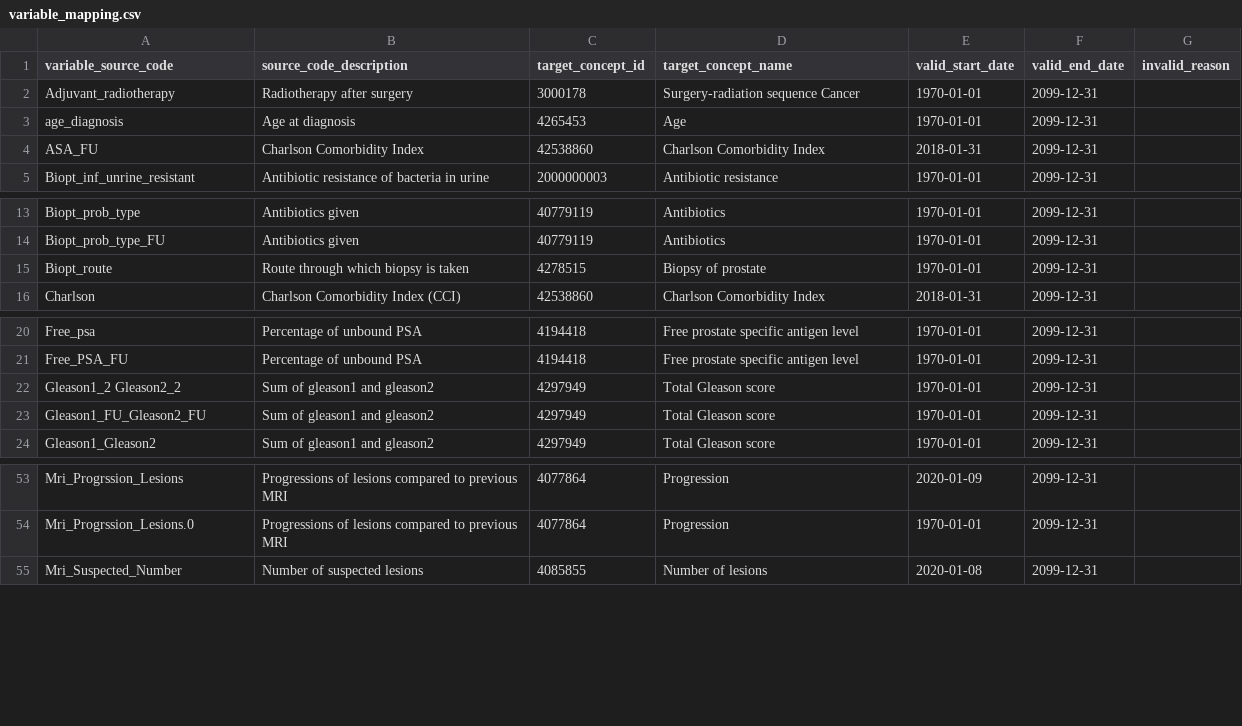
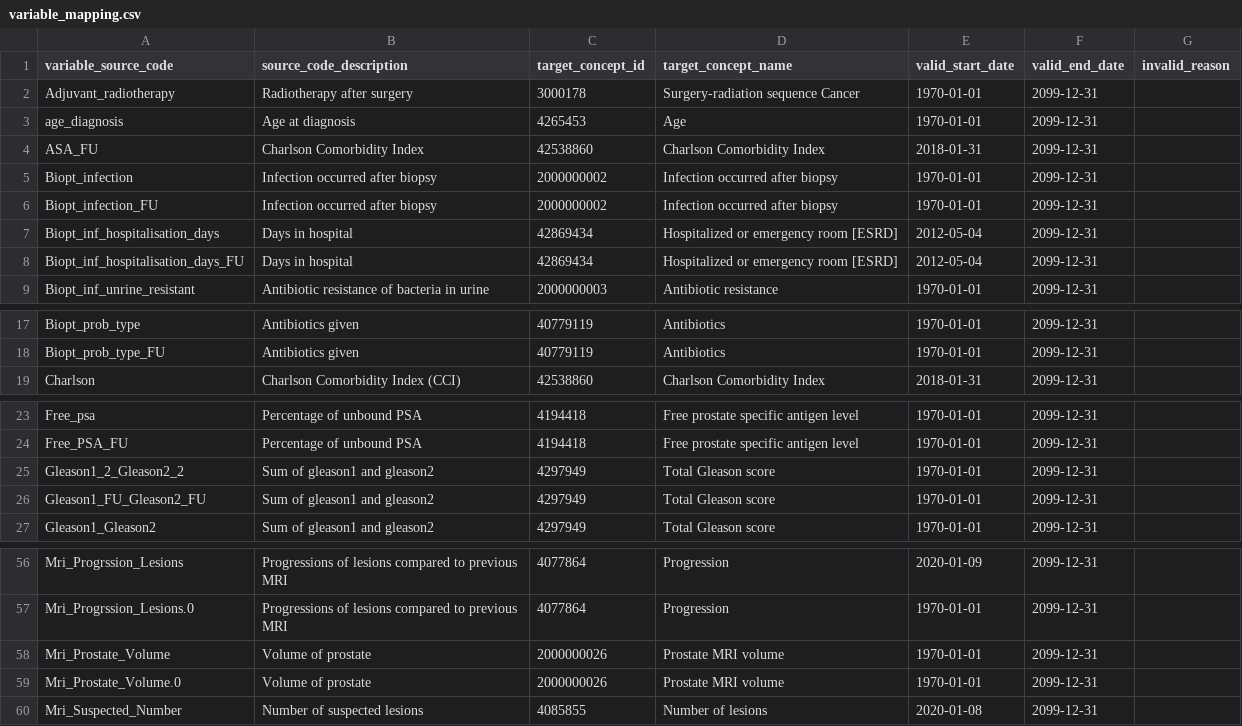
Before and after one commit to thehyve/ohdsi-etl-prias, a CSV file: resources/mapping_tables/variable_mapping.csv, drawn as a sheet; only a part is shown, gaps mark what is left out; removed rows and columns are numbered as before the commit, all else as after; the diff names each change by its address in the sheet, - before the commit and + after, or states it on an @@ line.

Commit message:
bug fixing variable value mappings

```diff
--- a/resources/mapping_tables/variable_mapping.csv
+++ b/resources/mapping_tables/variable_mapping.csv
+row 5: Biopt_infection | Infection occurred after biopsy | 2000000002 | Infection occurred after biopsy | 1970-01-01 | 2099-12-31
+row 6: Biopt_infection_FU | Infection occurred after biopsy | 2000000002 | Infection occurred after biopsy | 1970-01-01 | 2099-12-31
+row 7: Biopt_inf_hospitalisation_days | Days in hospital | 42869434 | Hospitalized or emergency room [ESRD] | 2012-05-04 | 2099-12-31
+row 8: Biopt_inf_hospitalisation_days_FU | Days in hospital | 42869434 | Hospitalized or emergency room [ESRD] | 2012-05-04 | 2099-12-31
-row 15: Biopt_route | Route through which biopsy is taken | 4278515 | Biopsy of prostate | 1970-01-01 | 2099-12-31
-A25 (variable_source_code): Gleason1_2 Gleason2_2
+A25 (variable_source_code): Gleason1_2_Gleason2_2
+row 58: Mri_Prostate_Volume | Volume of prostate | 2000000026 | Prostate MRI volume | 1970-01-01 | 2099-12-31
+row 59: Mri_Prostate_Volume.0 | Volume of prostate | 2000000026 | Prostate MRI volume | 1970-01-01 | 2099-12-31
```
Also changed, not shown: resources/mapping_tables/unit_mapping.csv, resources/mapping_tables/value_mapping.csv, 2 other files.
